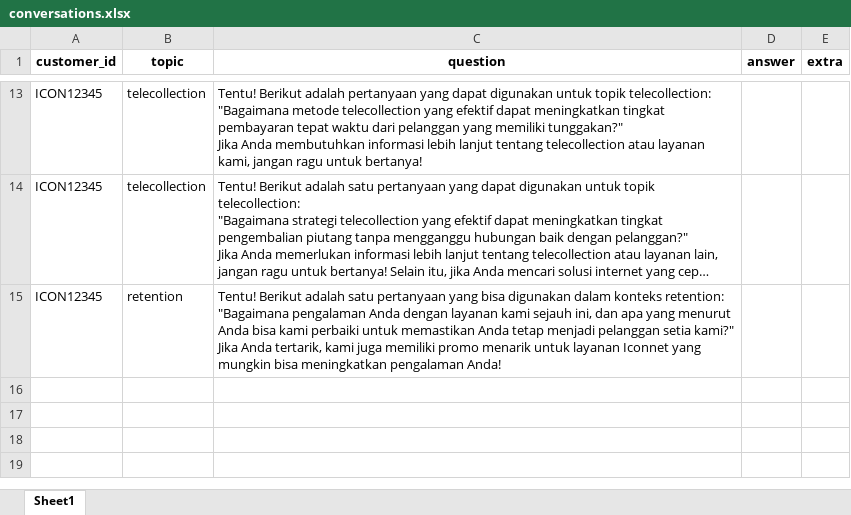
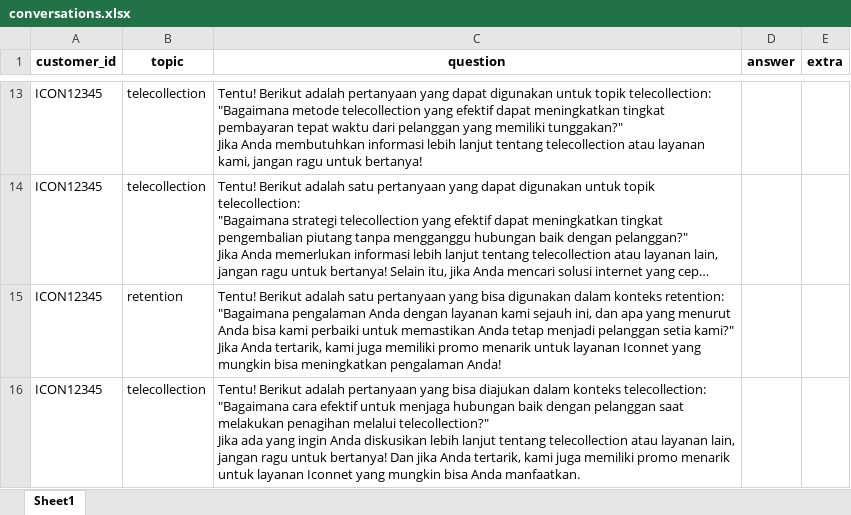
Before and after one commit to wisnoe14/Mechine_Learning_Iconnet, an Excel workbook: backend/conversations.xlsx, sheet Sheet1, drawn as a sheet; only a part is shown, gaps mark what is left out; long unchanged cells end in …; values as stored, in another font and other column widths than the file's, no borders; ↵ is a line break in a cell; the diff names each change by its address in the sheet, - before the commit and + after, or states it on an @@ line.

Commit message:
Update backend

```diff
--- a/backend/conversations.xlsx (sheet Sheet1)
+++ b/backend/conversations.xlsx (sheet Sheet1)
+row 16: ICON12345 | telecollection | Tentu! Berikut adalah pertanyaan yang bisa diajukan dalam konteks telecollection: ↵ "Bagaimana cara efektif untuk menjaga hubungan baik dengan pelanggan saat melakukan penagihan melalui telecollection?" ↵ Jika ada yang ingin Anda diskusikan lebih lanjut tentang telecollection atau layanan lain, jangan ragu untuk bertanya! Dan jika Anda tertarik, kami juga memiliki promo menarik untuk layanan Iconnet yang mungkin bisa Anda manfaatkan.
```
Also changed, not shown: 15 other files.
